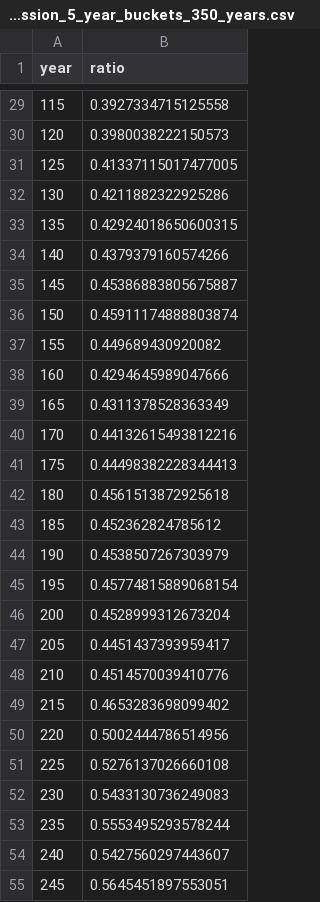
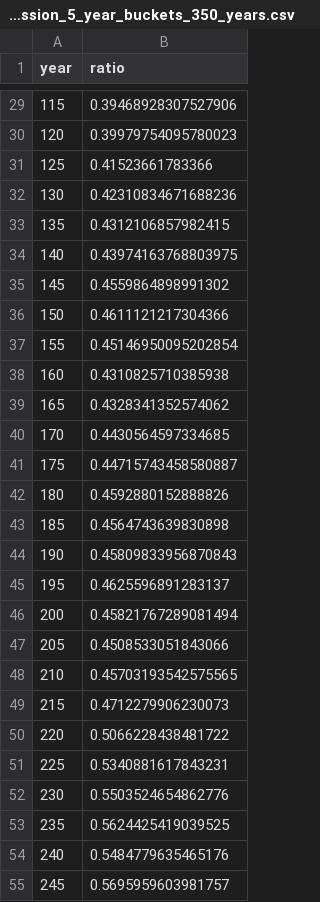
Before and after one commit to dannyallover/DS-H-Inner-vs-Inter-Transmission, a CSV file: data/analysis/a1_inter_transmission_over_total_transmission_5_year_buckets_350_years.csv, drawn as a sheet; only a part is shown, gaps mark what is left out; the diff covers the shown part only.

```diff
--- a/data/analysis/a1_inter_transmission_over_total_transmission_5_year_buckets_350_years.csv
+++ b/data/analysis/a1_inter_transmission_over_total_transmission_5_year_buckets_350_years.csv
@@ -29,27 +29,27 @@ year,ratio
-115,0.3927334715125558
-120,0.3980038222150573
-125,0.41337115017477005
-130,0.4211882322925286
-135,0.42924018650600315
-140,0.4379379160574266
-145,0.45386883805675887
-150,0.45911174888803874
-155,0.449689430920082
-160,0.4294645989047666
-165,0.4311378528363349
-170,0.44132615493812216
-175,0.44498382228344413
-180,0.4561513872925618
-185,0.452362824785612
-190,0.4538507267303979
-195,0.45774815889068154
-200,0.4528999312673204
-205,0.4451437393959417
-210,0.4514570039410776
-215,0.4653283698099402
-220,0.5002444786514956
-225,0.5276137026660108
-230,0.5433130736249083
-235,0.5553495293578244
-240,0.5427560297443607
-245,0.5645451897553051
+115,0.39468928307527906
+120,0.39979754095780023
+125,0.41523661783366
+130,0.42310834671688236
+135,0.4312106857982415
+140,0.43974163768803975
+145,0.4559864898991302
+150,0.4611121217304366
+155,0.45146950095202854
+160,0.4310825710385938
+165,0.4328341352574062
+170,0.4430564597334685
+175,0.44715743458580887
+180,0.4592880152888826
+185,0.4564743639830898
+190,0.45809833956870843
+195,0.4625596891283137
+200,0.45821767289081494
+205,0.4508533051843066
+210,0.45703193542575565
+215,0.4712279906230073
+220,0.5066228438481722
+225,0.5340881617843231
+230,0.5503524654862776
+235,0.5624425419039525
+240,0.5484779635465176
+245,0.5695959603981757
```
Also changed, not shown: 48 edited cells elsewhere in this file, data/analysis/a1_inner_transmission_over_total_transmission_5_year_buckets_350_years.csv, data/analysis/a1_inner_transmission_over_total_transmission_5_year_buckets_600_years.csv, 49 other files.
